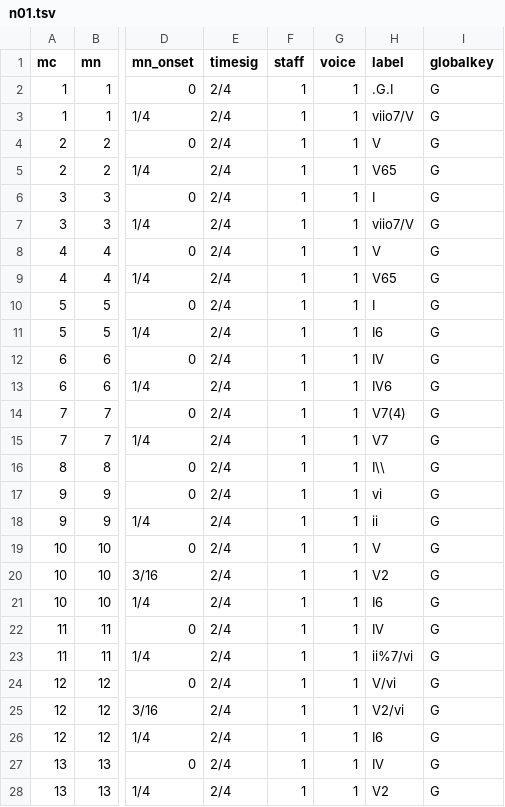
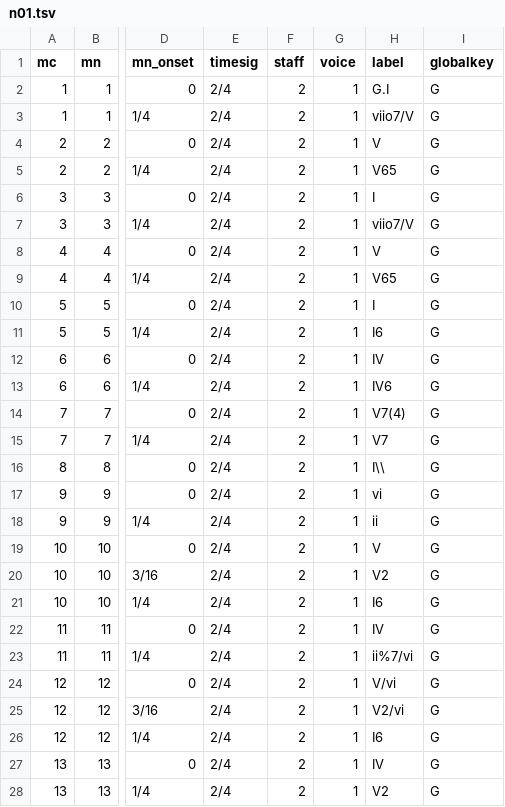
Before and after one commit to DCMLab/schumann_kinderszenen, a TSV file: harmonies/n01.tsv, drawn as a sheet; only a part is shown, gaps mark what is left out; the diff covers the shown part only; the diff names each change by its address in the sheet, - before the commit and + after, or states it on an @@ line.

```diff
--- a/harmonies/n01.tsv
+++ b/harmonies/n01.tsv
-F2:F28 (staff): 1
+F2:F28 (staff): 2
-H2 (label): .G.I
+H2 (label): G.I
```
Also changed, not shown: 19 edited cells elsewhere in this file, harmonies/n02.tsv, harmonies/n03.tsv, 11 other files.
